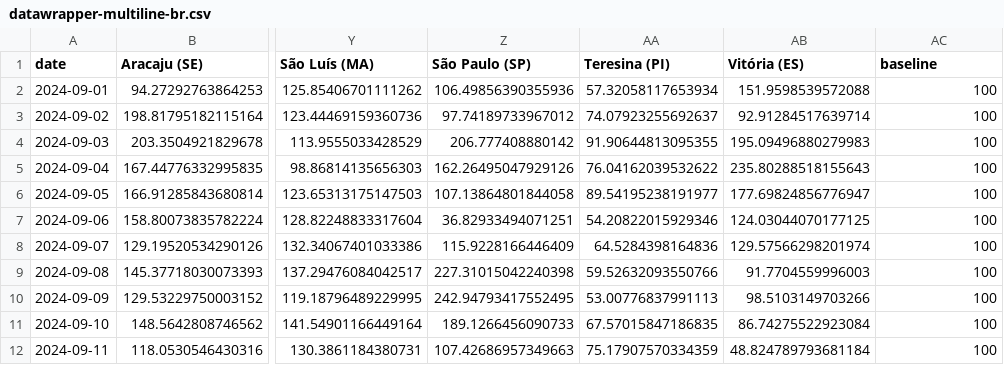
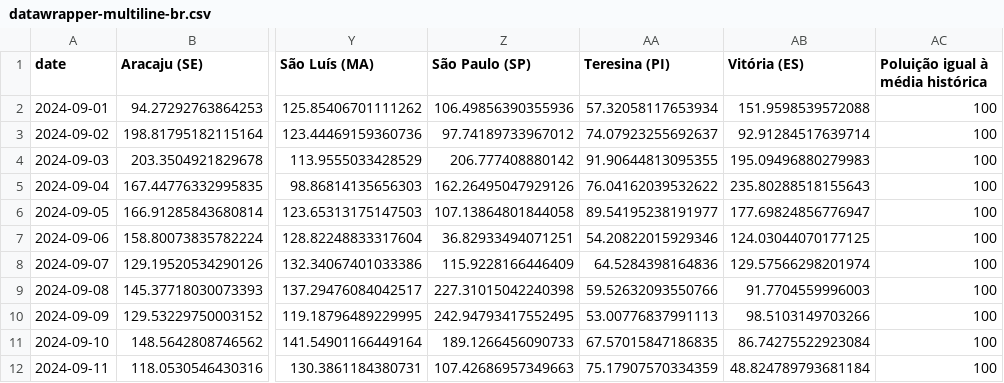
Before and after one commit to dw-data/latam-pollution-levels, a CSV file: output/datawrapper-multiline-br.csv, drawn as a sheet; only a part is shown, gaps mark what is left out; the diff names each change by its address in the sheet, - before the commit and + after, or states it on an @@ line.

Commit message:
Trying fix for baseline bugging whenever chart is updated

```diff
--- a/output/datawrapper-multiline-br.csv
+++ b/output/datawrapper-multiline-br.csv
-AC1: baseline
+AC1: Poluição igual à média histórica
```
Also changed, not shown: 1 other file.
